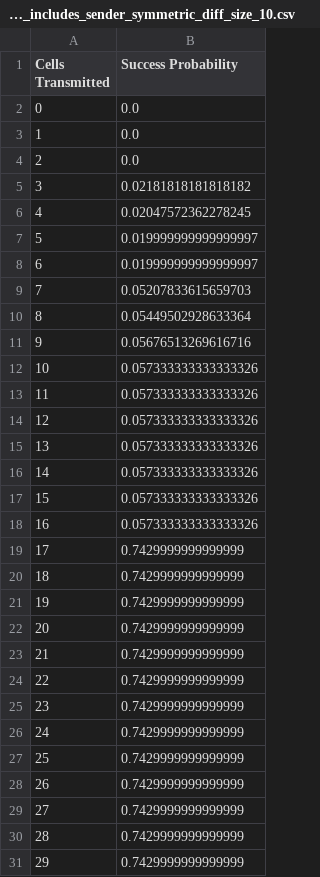
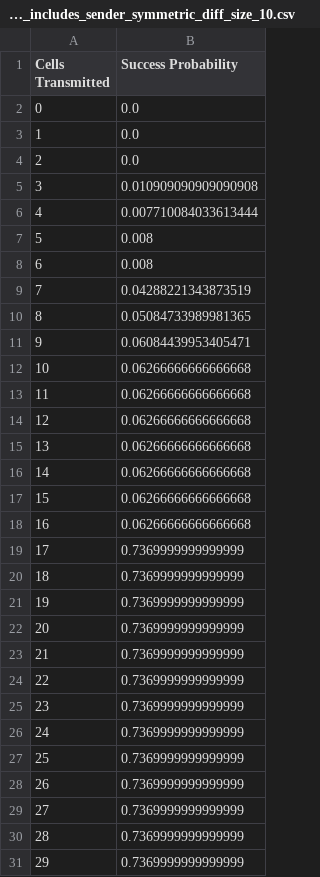
Before and after one commit to toto9820/Rateless-Set-Reconciliation-with-Listing-Guarantees, a CSV file: data/egh_results/success_probability/egh_results_success_probability_receiver_includes_sender_symmetric_diff_size_10.csv, drawn as a sheet; only a part is shown; the diff covers the shown part only.

Commit message:
Optimizing cell add_multiple even more.

```diff
--- a/data/egh_results/success_probability/egh_results_success_probability_receiver_includes_sender_symmetric_diff_size_10.csv
+++ b/data/egh_results/success_probability/egh_results_success_probability_receiver_includes_sender_symmetric_diff_size_10.csv
@@ -4,28 +4,28 @@ Cells Transmitted,Success Probability
 2,0.0
-3,0.02181818181818182
-4,0.02047572362278245
-5,0.019999999999999997
-6,0.019999999999999997
-7,0.05207833615659703
-8,0.05449502928633364
-9,0.05676513269616716
-10,0.057333333333333326
-11,0.057333333333333326
-12,0.057333333333333326
-13,0.057333333333333326
-14,0.057333333333333326
-15,0.057333333333333326
-16,0.057333333333333326
-17,0.7429999999999999
-18,0.7429999999999999
-19,0.7429999999999999
-20,0.7429999999999999
-21,0.7429999999999999
-22,0.7429999999999999
-23,0.7429999999999999
-24,0.7429999999999999
-25,0.7429999999999999
-26,0.7429999999999999
-27,0.7429999999999999
-28,0.7429999999999999
-29,0.7429999999999999
+3,0.010909090909090908
+4,0.007710084033613444
+5,0.008
+6,0.008
+7,0.04288221343873519
+8,0.05084733989981365
+9,0.06084439953405471
+10,0.06266666666666668
+11,0.06266666666666668
+12,0.06266666666666668
+13,0.06266666666666668
+14,0.06266666666666668
+15,0.06266666666666668
+16,0.06266666666666668
+17,0.7369999999999999
+18,0.7369999999999999
+19,0.7369999999999999
+20,0.7369999999999999
+21,0.7369999999999999
+22,0.7369999999999999
+23,0.7369999999999999
+24,0.7369999999999999
+25,0.7369999999999999
+26,0.7369999999999999
+27,0.7369999999999999
+28,0.7369999999999999
+29,0.7369999999999999
```
Also changed, not shown: 32 edited cells elsewhere in this file, data/egh_results/success_probability/egh_results_success_probability_receiver_includes_sender_symmetric_diff_size_20.csv, data/egh_results/success_probability/egh_results_success_probability_receiver_includes_sender_symmetric_diff_size_3.csv, 2 other files.
